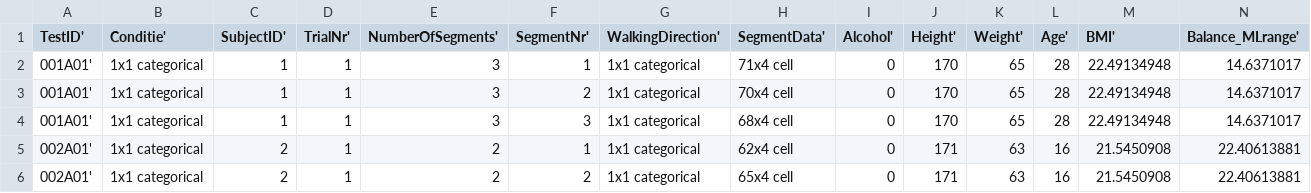
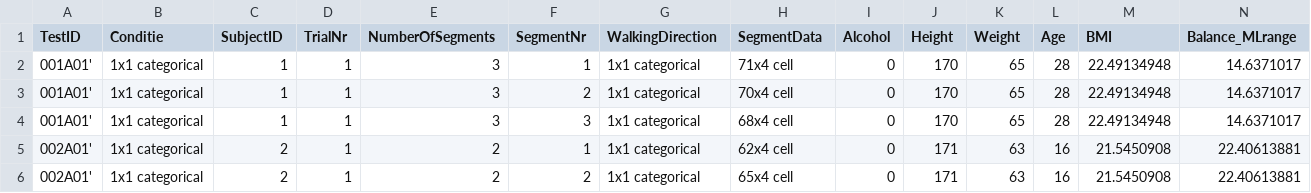
Before and after one commit to VivienvV/fallrisk, a CSV file: Data/spineMidData.csv, drawn as a sheet; only a part is shown; the diff covers the shown part only; the diff names each change by its address in the sheet, - before the commit and + after, or states it on an @@ line.

```diff
--- a/Data/spineMidData.csv
+++ b/Data/spineMidData.csv
-A1: TestID'
+A1: TestID
-B1: Conditie'
+B1: Conditie
-C1: SubjectID'
+C1: SubjectID
-D1: TrialNr'
+D1: TrialNr
-E1: NumberOfSegments'
+E1: NumberOfSegments
-F1: SegmentNr'
+F1: SegmentNr
-G1: WalkingDirection'
+G1: WalkingDirection
-H1: SegmentData'
+H1: SegmentData
-I1: Alcohol'
+I1: Alcohol
-J1: Height'
+J1: Height
-K1: Weight'
+K1: Weight
-L1: Age'
+L1: Age
-M1: BMI'
+M1: BMI
-N1: Balance_MLrange'
+N1: Balance_MLrange
```
Also changed, not shown: 7 edited cells elsewhere in this file, 1 other file.
